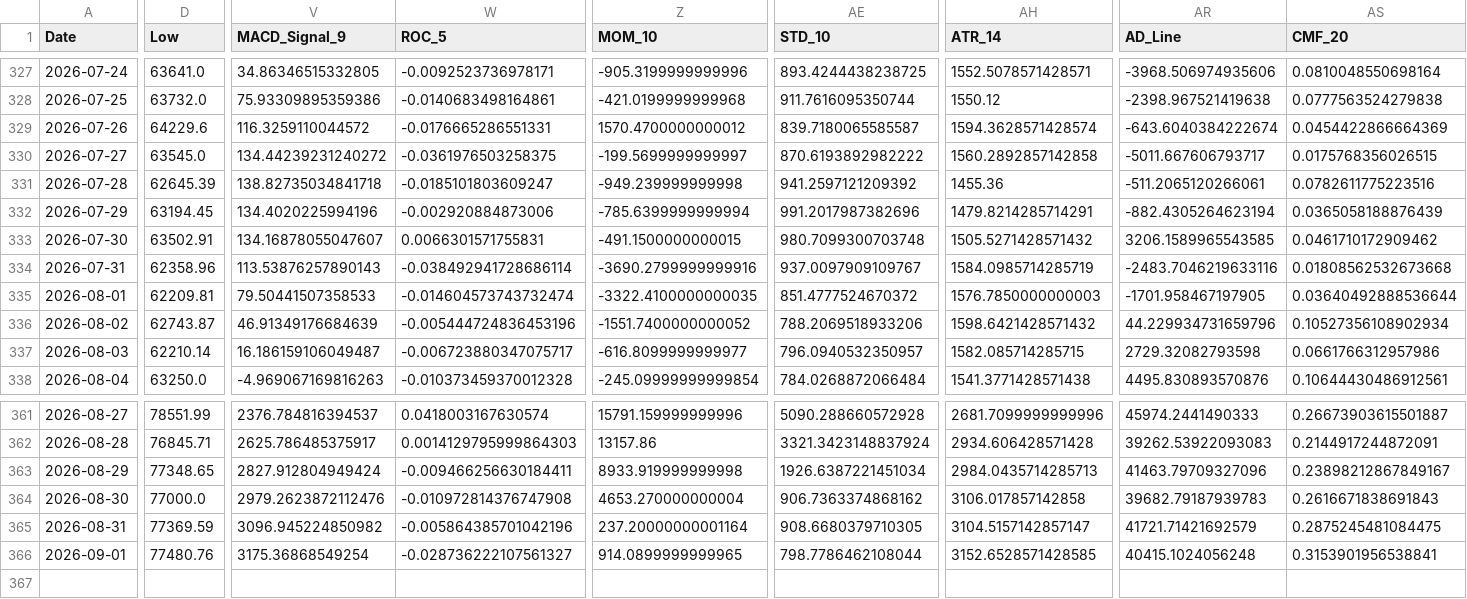
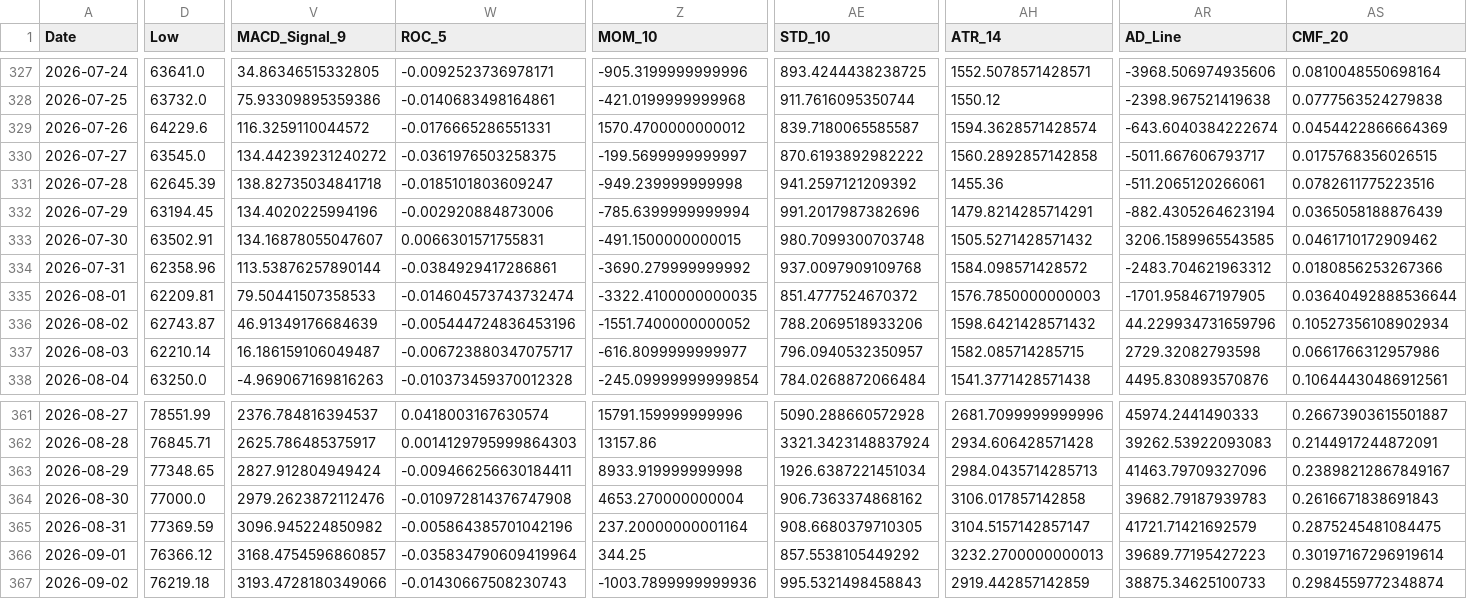
Before and after one commit to JintaoLiuorJoey/coinbase-ohlcv-data, a CSV file: data/BTC_aggregated.csv, drawn as a sheet; only a part is shown, gaps mark what is left out; rows hold the shown columns only; the diff covers the shown part only; the diff names each change by its address in the sheet, - before the commit and + after, or states it on an @@ line.

```diff
--- a/data/BTC_aggregated.csv
+++ b/data/BTC_aggregated.csv
-V334 (MACD_Signal_9): 113.53876257890143
+V334 (MACD_Signal_9): 113.53876257890144
-W334 (ROC_5): -0.038492941728686114
+W334 (ROC_5): -0.0384929417286861
-Z334 (MOM_10): -3690.2799999999916
+Z334 (MOM_10): -3690.279999999992
-AE334 (STD_10): 937.0097909109767
+AE334 (STD_10): 937.0097909109768
-AH334 (ATR_14): 1584.0985714285719
+AH334 (ATR_14): 1584.098571428572
-AR334 (AD_Line): -2483.7046219633116
+AR334 (AD_Line): -2483.704621963312
-AS334 (CMF_20): 0.01808562532673668
+AS334 (CMF_20): 0.0180856253267366
-D366 (Low): 77480.76
+D366 (Low): 76366.12
-V366 (MACD_Signal_9): 3175.36868549254
+V366 (MACD_Signal_9): 3168.4754596860857
-W366 (ROC_5): -0.028736222107561327
+W366 (ROC_5): -0.035834790609419964
-Z366 (MOM_10): 914.0899999999965
+Z366 (MOM_10): 344.25
-AE366 (STD_10): 798.7786462108044
+AE366 (STD_10): 857.5538105449292
-AH366 (ATR_14): 3152.6528571428585
+AH366 (ATR_14): 3232.2700000000013
-AR366 (AD_Line): 40415.1024056248
+AR366 (AD_Line): 39689.77195427223
-AS366 (CMF_20): 0.3153901956538841
+AS366 (CMF_20): 0.30197167296919614
+row 367: 2026-09-02 | 76219.18 | 3193.4728180349066 | -0.01430667508230743 | -1003.7899999999936 | 995.5321498458843 | 2919.442857142859 | 38875.34625100733 | 0.2984559772348874
```
Also changed, not shown: 30 edited cells elsewhere in this file, data/ETH_aggregated.csv, data/XRP_aggregated.csv.
